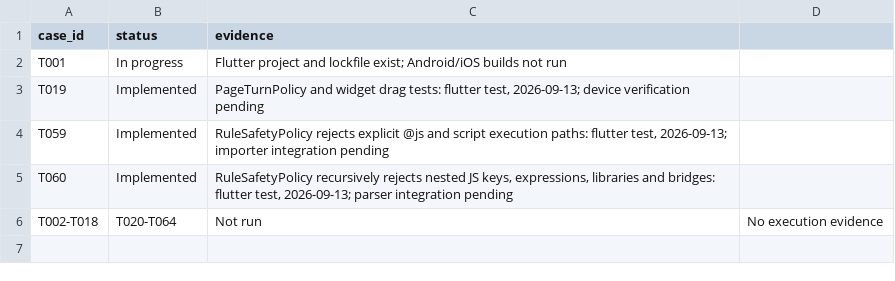
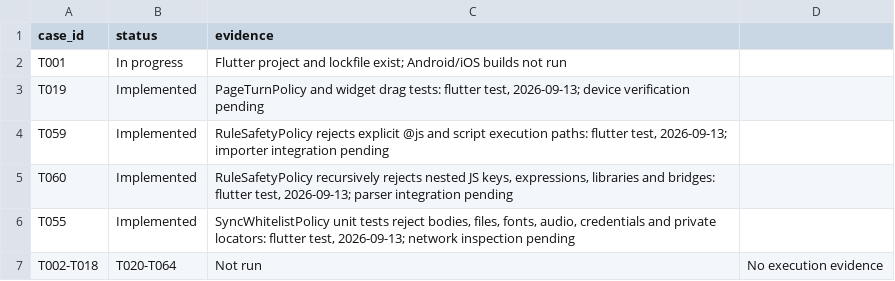
Before and after one commit to WuLiuQi1/PaperAges-r, a CSV file: paper_ages_reader/quality/acceptance-matrix.csv, drawn as a sheet; the diff names each change by its address in the sheet, - before the commit and + after, or states it on an @@ line.

Commit message:
feat: enforce sync event upload whitelist

```diff
--- a/paper_ages_reader/quality/acceptance-matrix.csv
+++ b/paper_ages_reader/quality/acceptance-matrix.csv
+row 6: T055 | Implemented | SyncWhitelistPolicy unit tests reject bodies, files, fonts, audio, credentials and private locators: flutter test, 2026-09-13; network inspection pending
```
Also changed, not shown: 4 other files.
